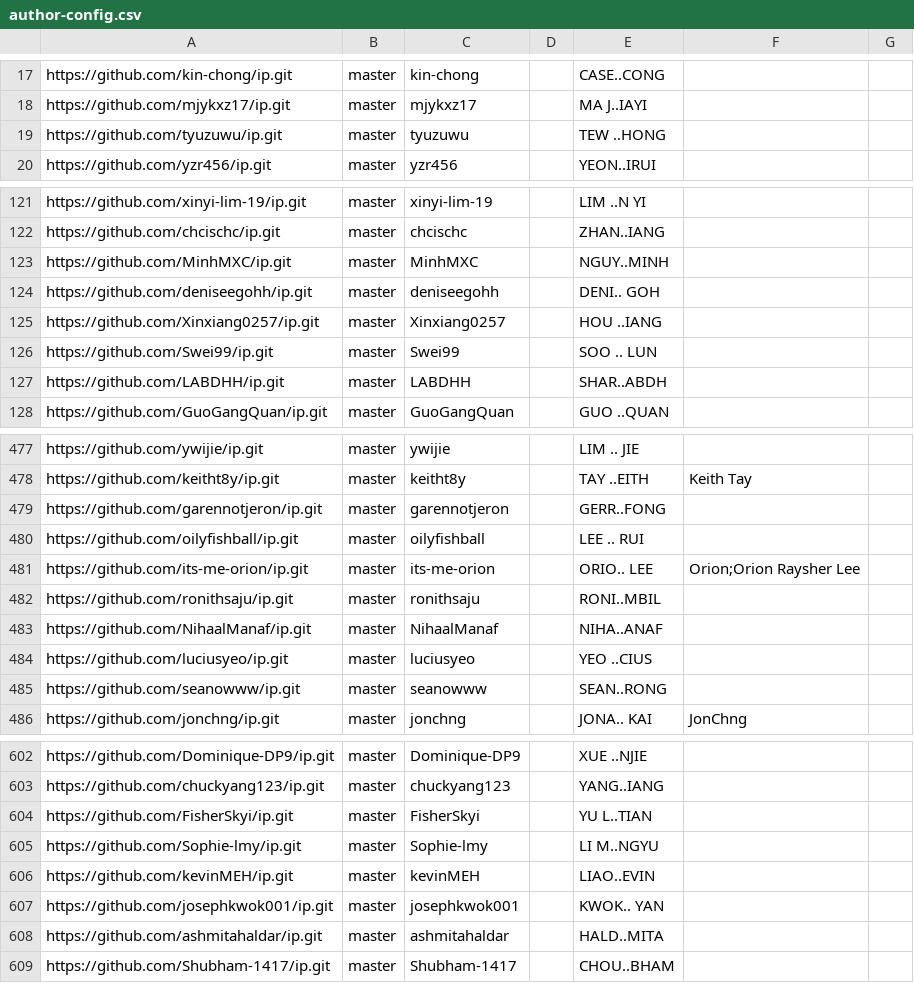
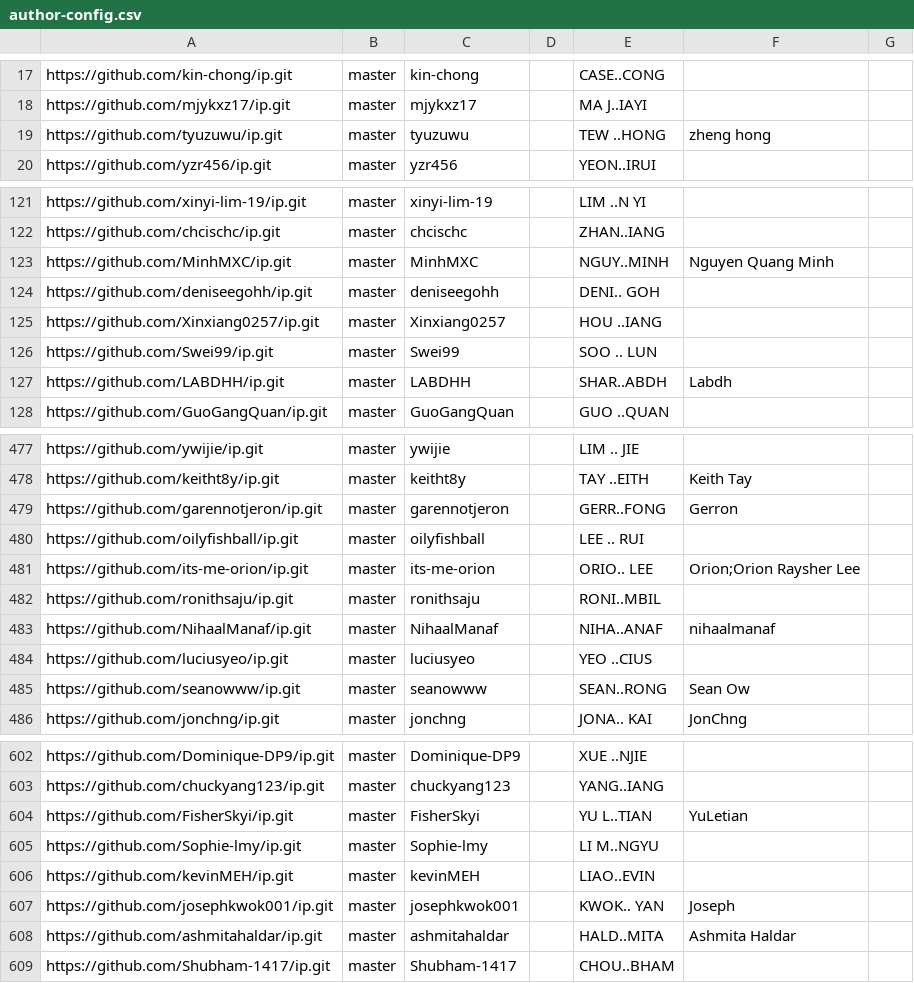
Before and after one commit to nus-cs2103-AY2526S1/ip-dashboard, a CSV file: config/author-config.csv, drawn as a sheet; only a part is shown, gaps mark what is left out; the diff covers the shown part only.

```diff
--- a/config/author-config.csv
+++ b/config/author-config.csv
@@ -18,3 +18,3 @@ https://github.com/kin-chong/ip.git,master,kin-chong,,CASE..CONG,,
 https://github.com/mjykxz17/ip.git,master,mjykxz17,,MA J..IAYI,,
-https://github.com/tyuzuwu/ip.git,master,tyuzuwu,,TEW ..HONG,,
+https://github.com/tyuzuwu/ip.git,master,tyuzuwu,,TEW ..HONG,zheng hong,
 https://github.com/yzr456/ip.git,master,yzr456,,YEON..IRUI,,
@@ -122,3 +122,3 @@ https://github.com/xinyi-lim-19/ip.git,master,xinyi-lim-19,,LIM ..N YI,,
 https://github.com/chcischc/ip.git,master,chcischc,,ZHAN..IANG,,
-https://github.com/MinhMXC/ip.git,master,MinhMXC,,NGUY..MINH,,
+https://github.com/MinhMXC/ip.git,master,MinhMXC,,NGUY..MINH,Nguyen Quang Minh,
 https://github.com/deniseegohh/ip.git,master,deniseegohh,,DENI.. GOH,,
@@ -126,3 +126,3 @@ https://github.com/Xinxiang0257/ip.git,master,Xinxiang0257,,HOU ..IANG,,
 https://github.com/Swei99/ip.git,master,Swei99,,SOO .. LUN,,
-https://github.com/LABDHH/ip.git,master,LABDHH,,SHAR..ABDH,,
+https://github.com/LABDHH/ip.git,master,LABDHH,,SHAR..ABDH,Labdh,
 https://github.com/GuoGangQuan/ip.git,master,GuoGangQuan,,GUO ..QUAN,,
@@ -478,3 +478,3 @@ https://github.com/ywijie/ip.git,master,ywijie,,LIM .. JIE,,
 https://github.com/keitht8y/ip.git,master,keitht8y,,TAY ..EITH,Keith Tay,
-https://github.com/garennotjeron/ip.git,master,garennotjeron,,GERR..FONG,,
+https://github.com/garennotjeron/ip.git,master,garennotjeron,,GERR..FONG,Gerron,
 https://github.com/oilyfishball/ip.git,master,oilyfishball,,LEE .. RUI,,
@@ -482,5 +482,5 @@ https://github.com/its-me-orion/ip.git,master,its-me-orion,,ORIO.. LEE,Orion;Ori
 https://github.com/ronithsaju/ip.git,master,ronithsaju,,RONI..MBIL,,
-https://github.com/NihaalManaf/ip.git,master,NihaalManaf,,NIHA..ANAF,,
+https://github.com/NihaalManaf/ip.git,master,NihaalManaf,,NIHA..ANAF,nihaalmanaf,
 https://github.com/luciusyeo/ip.git,master,luciusyeo,,YEO ..CIUS,,
-https://github.com/seanowww/ip.git,master,seanowww,,SEAN..RONG,,
+https://github.com/seanowww/ip.git,master,seanowww,,SEAN..RONG,Sean Ow,
 https://github.com/jonchng/ip.git,master,jonchng,,JONA.. KAI,JonChng,
@@ -603,7 +603,7 @@ https://github.com/Dominique-DP9/ip.git,master,Dominique-DP9,,XUE ..NJIE,,
 https://github.com/chuckyang123/ip.git,master,chuckyang123,,YANG..IANG,,
-https://github.com/FisherSkyi/ip.git,master,FisherSkyi,,YU L..TIAN,,
+https://github.com/FisherSkyi/ip.git,master,FisherSkyi,,YU L..TIAN,YuLetian,
 https://github.com/Sophie-lmy/ip.git,master,Sophie-lmy,,LI M..NGYU,,
 https://github.com/kevinMEH/ip.git,master,kevinMEH,,LIAO..EVIN,,
-https://github.com/josephkwok001/ip.git,master,josephkwok001,,KWOK.. YAN,,
-https://github.com/ashmitahaldar/ip.git,master,ashmitahaldar,,HALD..MITA,,
+https://github.com/josephkwok001/ip.git,master,josephkwok001,,KWOK.. YAN,Joseph,
+https://github.com/ashmitahaldar/ip.git,master,ashmitahaldar,,HALD..MITA,Ashmita Haldar,
 https://github.com/Shubham-1417/ip.git,master,Shubham-1417,,CHOU..BHAM,,
```
Also changed, not shown: 26 edited cells elsewhere in this file.
